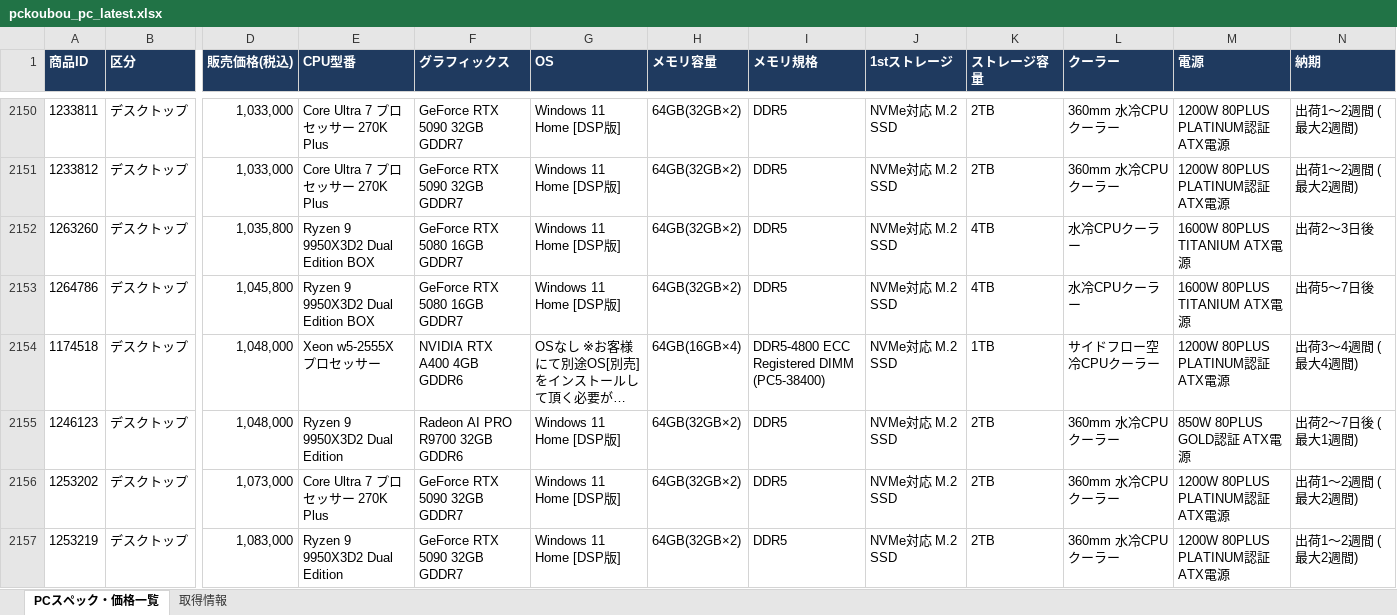
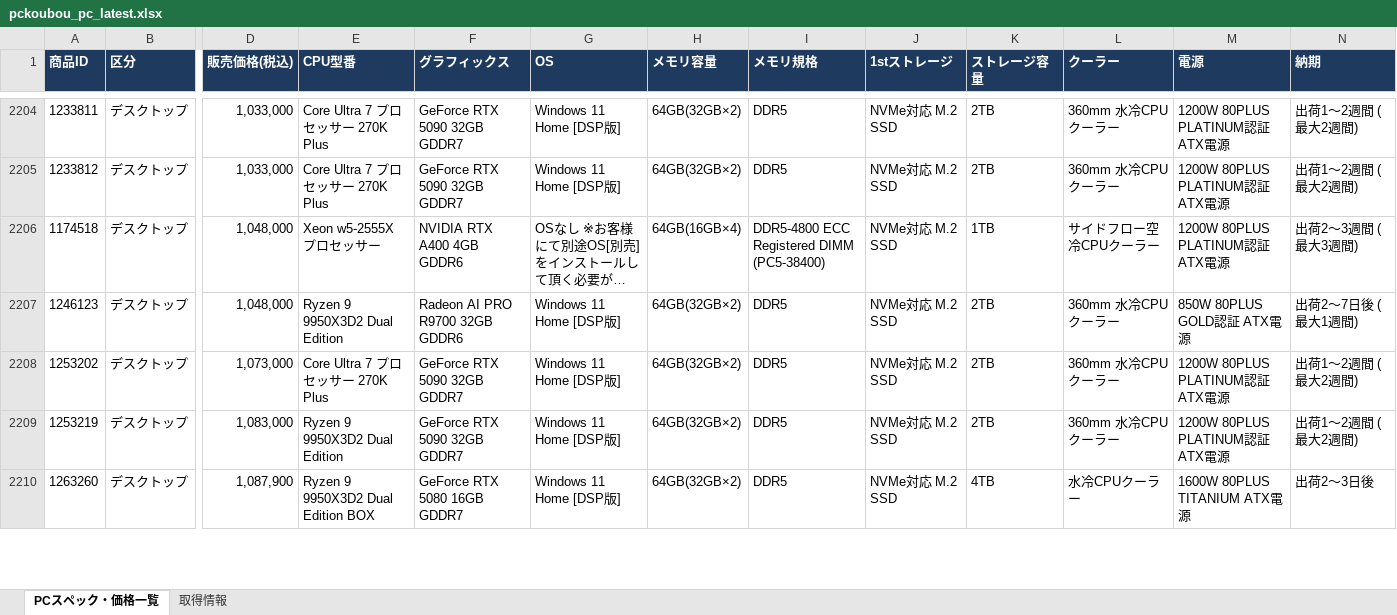
Before and after one commit to knoro-hue/pcprice_reseach_list, an Excel workbook: output/pckoubou_pc_latest.xlsx, sheet PCスペック・価格一覧, drawn as a sheet; only a part is shown, gaps mark what is left out; long unchanged cells end in …; values as stored, in another font and other column widths than the file's, no borders; removed rows and columns are numbered as before the commit, all else as after; rows hold the shown columns only; the diff covers the shown part only; the diff names each change by its address in the sheet, - before the commit and + after, or states it on an @@ line.

```diff
--- a/output/pckoubou_pc_latest.xlsx (sheet PCスペック・価格一覧)
+++ b/output/pckoubou_pc_latest.xlsx (sheet PCスペック・価格一覧)
-row 2152: 1263260 | デスクトップ | 1,035,800 | Ryzen 9 9950X3D2 Dual Edition BOX | GeForce RTX 5080 16GB GDDR7 | Windows 11 Home [DSP版] | 64GB(32GB×2) | DDR5 | NVMe対応 M.2 SSD | 4TB | 水冷CPUクーラー | 1600W 80PLUS TITANIUM ATX電源 | 出荷2～3日後
-row 2153: 1264786 | デスクトップ | 1,045,800 | Ryzen 9 9950X3D2 Dual Edition BOX | GeForce RTX 5080 16GB GDDR7 | Windows 11 Home [DSP版] | 64GB(32GB×2) | DDR5 | NVMe対応 M.2 SSD | 4TB | 水冷CPUクーラー | 1600W 80PLUS TITANIUM ATX電源 | 出荷5～7日後
-N2206 (納期): 出荷3～4週間 (最大4週間)
+N2206 (納期): 出荷2～3週間 (最大3週間)
+row 2210: 1263260 | デスクトップ | 1,087,900 | Ryzen 9 9950X3D2 Dual Edition BOX | GeForce RTX 5080 16GB GDDR7 | Windows 11 Home [DSP版] | 64GB(32GB×2) | DDR5 | NVMe対応 M.2 SSD | 4TB | 水冷CPUクーラー | 1600W 80PLUS TITANIUM ATX電源 | 出荷2～3日後
```
Also changed, not shown: 69 added rows, 25 removed rows and 97 edited cells elsewhere in this sheet, sheet 取得情報, output/pc_price_latest.xlsx, 13 other files.
